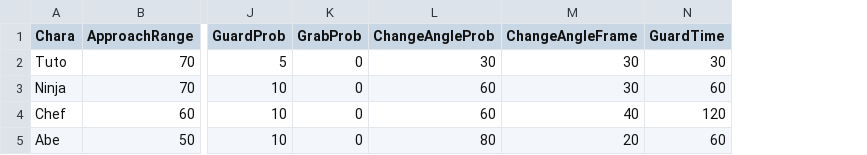
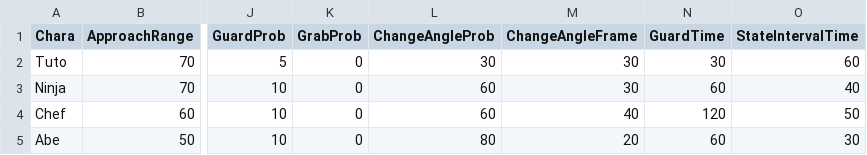
Before and after one commit to renka1225/MyGame, a CSV file: Uedaが往く/Uedaが往く/data/csv/enemyInfo.csv, drawn as a sheet; only a part is shown, gaps mark what is left out; the diff names each change by its address in the sheet, - before the commit and + after, or states it on an @@ line.

```diff
--- a/Uedaが往く/Uedaが往く/data/csv/enemyInfo.csv
+++ b/Uedaが往く/Uedaが往く/data/csv/enemyInfo.csv
+column O (StateIntervalTime), rows 2-5: 60 | 40 | 50 | 30
```
Also changed, not shown: 30 other files.
